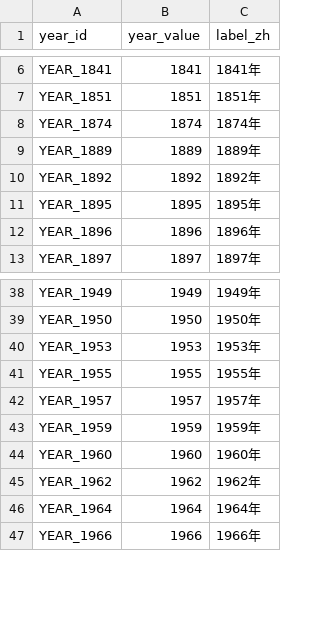
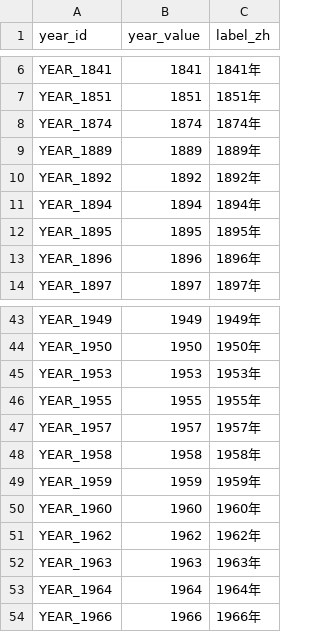
Before and after one commit to Yuuqq/news-journalism-kg, a CSV file: data/csv/years.csv, drawn as a sheet; only a part is shown, gaps mark what is left out; the diff covers the shown part only.

```diff
--- a/data/csv/years.csv
+++ b/data/csv/years.csv
@@ -10,2 +10,3 @@ YEAR_1889,1889,1889年
 YEAR_1892,1892,1892年
+YEAR_1894,1894,1894年
 YEAR_1895,1895,1895年
@@ -42,2 +47,3 @@ YEAR_1955,1955,1955年
 YEAR_1957,1957,1957年
+YEAR_1958,1958,1958年
 YEAR_1959,1959,1959年
@@ -45,2 +51,3 @@ YEAR_1960,1960,1960年
 YEAR_1962,1962,1962年
+YEAR_1963,1963,1963年
 YEAR_1964,1964,1964年
```
Also changed, not shown: 12 added rows elsewhere in this file, data/csv/concepts.csv, 10 other files.
